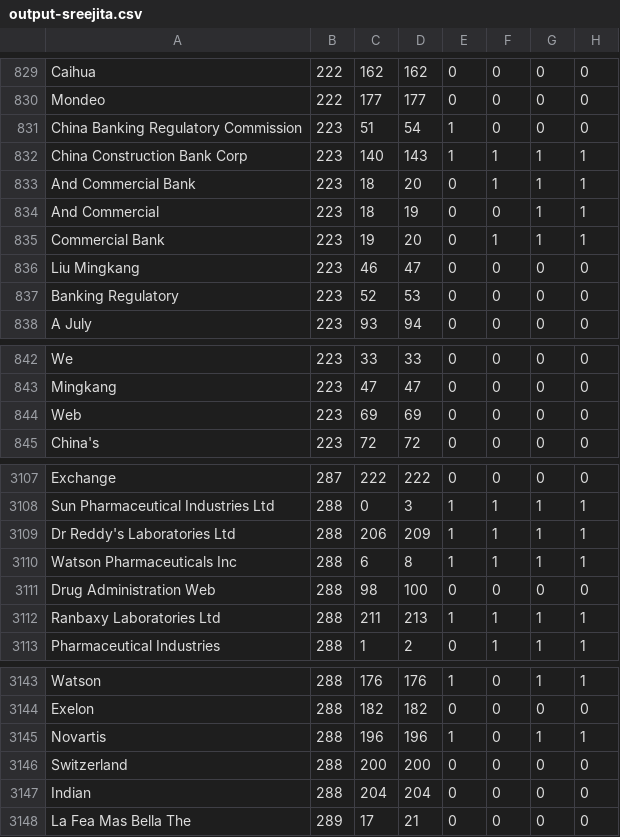
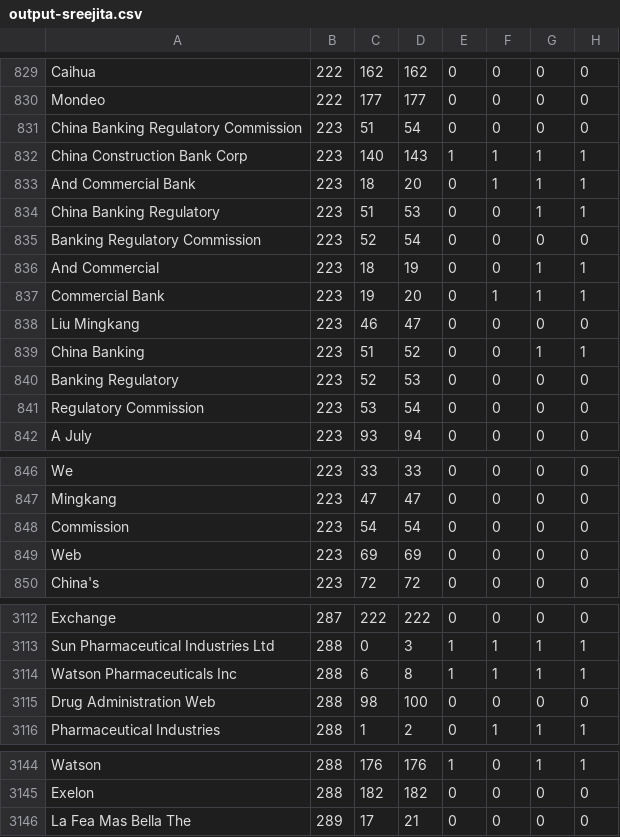
Before and after one commit to sreejita/cs839-project, a CSV file: Code/output-sreejita.csv, drawn as a sheet; only a part is shown, gaps mark what is left out; the diff covers the shown part only.

```diff
--- a/Code/output-sreejita.csv
+++ b/Code/output-sreejita.csv
@@ -830,5 +830,7 @@ Caihua,222,162,162,0,0,0,0
 Mondeo,222,177,177,0,0,0,0
-China Banking Regulatory Commission,223,51,54,1,0,0,0
+China Banking Regulatory Commission,223,51,54,0,0,0,0
 China Construction Bank Corp,223,140,143,1,1,1,1
 And Commercial Bank,223,18,20,0,1,1,1
+China Banking Regulatory,223,51,53,0,0,1,1
+Banking Regulatory Commission,223,52,54,0,0,0,0
 And Commercial,223,18,19,0,0,1,1
@@ -836,3 +838,5 @@ Commercial Bank,223,19,20,0,1,1,1
 Liu Mingkang,223,46,47,0,0,0,0
+China Banking,223,51,52,0,0,1,1
 Banking Regulatory,223,52,53,0,0,0,0
+Regulatory Commission,223,53,54,0,0,0,0
 A July,223,93,94,0,0,0,0
@@ -843,2 +847,3 @@ We,223,33,33,0,0,0,0
 Mingkang,223,47,47,0,0,0,0
+Commission,223,54,54,0,0,0,0
 Web,223,69,69,0,0,0,0
@@ -3108,6 +3113,4 @@ Exchange,287,222,222,0,0,0,0
 Sun Pharmaceutical Industries Ltd,288,0,3,1,1,1,1
-Dr Reddy's Laboratories Ltd,288,206,209,1,1,1,1
 Watson Pharmaceuticals Inc,288,6,8,1,1,1,1
 Drug Administration Web,288,98,100,0,0,0,0
-Ranbaxy Laboratories Ltd,288,211,213,1,1,1,1
 Pharmaceutical Industries,288,1,2,0,1,1,1
@@ -3144,5 +3145,2 @@ Watson,288,176,176,1,0,1,1
 Exelon,288,182,182,0,0,0,0
-Novartis,288,196,196,1,0,1,1
-Switzerland,288,200,200,0,0,0,0
-Indian,288,204,204,0,0,0,0
 La Fea Mas Bella The,289,17,21,0,0,0,0
```
Also changed, not shown: 2 removed rows and 9 edited cells elsewhere in this file, 8 other files.
